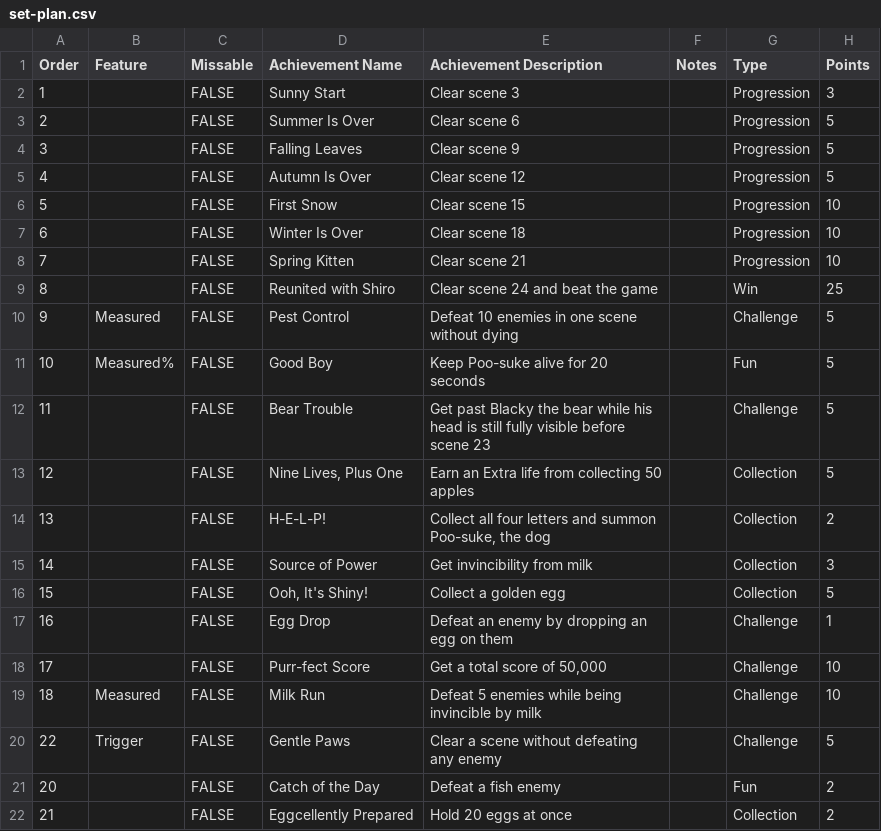
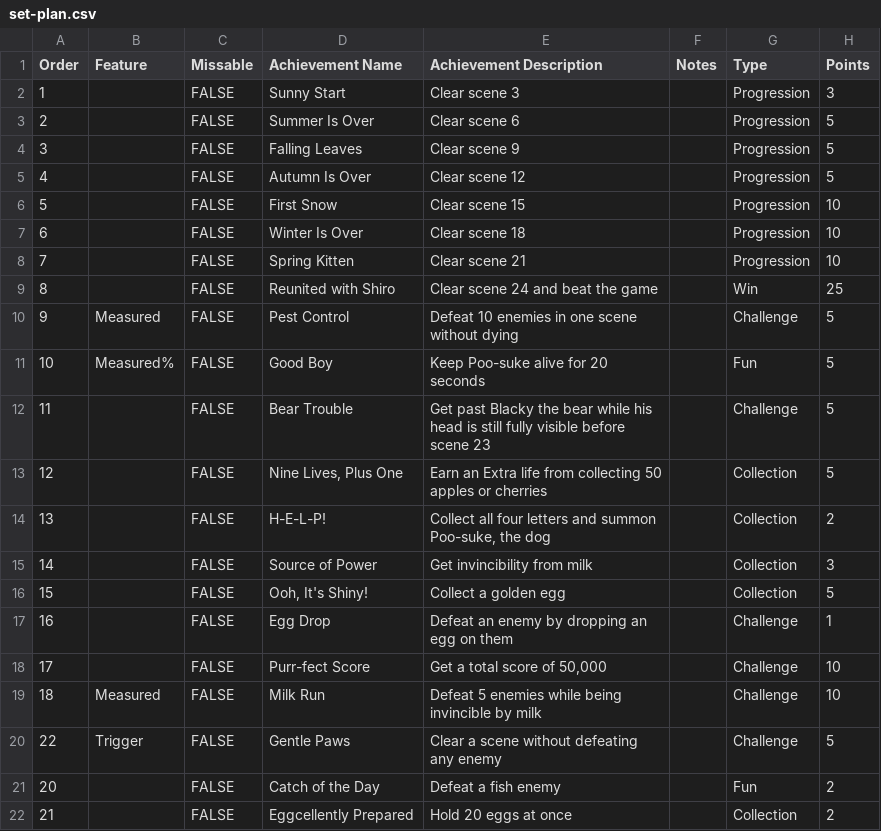
Before and after one commit to akleemans/retroachievements-scripts, a CSV file: koneko/set-plan.csv, drawn as a sheet.

Commit message:
Koneko: Add IDs + badge IDs

```diff
--- a/koneko/set-plan.csv
+++ b/koneko/set-plan.csv
@@ -12,3 +12,3 @@ Order	Feature	Missable	Achievement Name	Achievement Description	Notes	Type	Point
 11		FALSE	Bear Trouble	Get past Blacky the bear while his head is still fully visible before scene 23		Challenge	5
-12		FALSE	Nine Lives, Plus One	Earn an Extra life from collecting 50 apples		Collection	5
+12		FALSE	Nine Lives, Plus One	Earn an Extra life from collecting 50 apples or cherries		Collection	5
 13		FALSE	H-E-L-P!	Collect all four letters and summon Poo-suke, the dog		Collection	2
```
Also changed, not shown: 1 other file.
